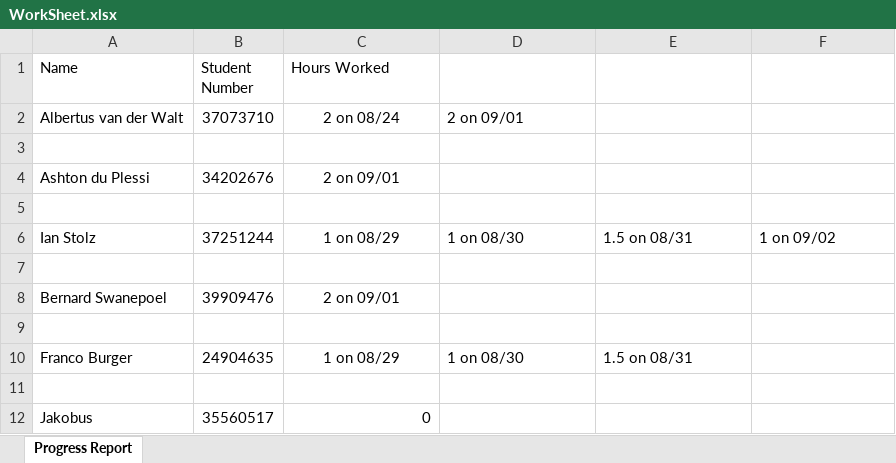
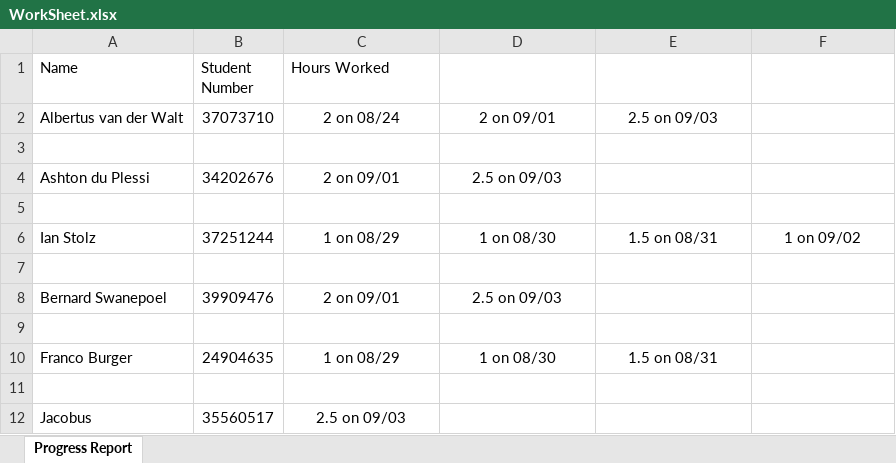
Before and after one commit to naughty00shortie/CMPG-223-group-8, an Excel workbook: WorkSheet.xlsx, sheet Progress Report, drawn as a sheet; values as stored, in another font and other column widths than the file's, no borders; the diff names each change by its address in the sheet, - before the commit and + after, or states it on an @@ line.

Commit message:
worked on backend
Jacobus
Albertus
Bernard
Ashton

```diff
--- a/WorkSheet.xlsx (sheet Progress Report)
+++ b/WorkSheet.xlsx (sheet Progress Report)
-D2 alignment: left
+D2 alignment: center
-E2: (empty)
+E2: 2.5 on 09/03
-D4: (empty)
+D4: 2.5 on 09/03
-D6:F6 alignment: left
+D6:F6 alignment: center
-D8: (empty)
+D8: 2.5 on 09/03
-D10:E10 alignment: left
+D10:E10 alignment: center
-A12 (Name): Jakobus
+A12 (Name): Jacobus
-C12 (Hours Worked): 0
+C12 (Hours Worked): 2.5 on 09/03
-C12 alignment: right
+C12 alignment: center
```
Also changed, not shown: 27 other files.
